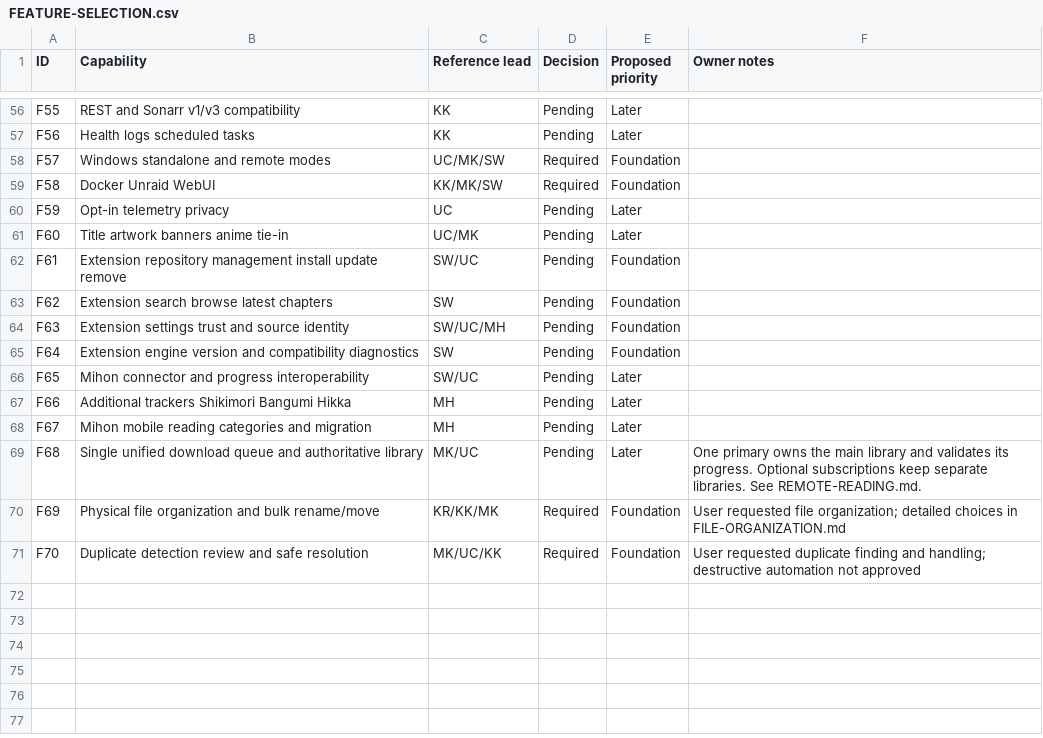
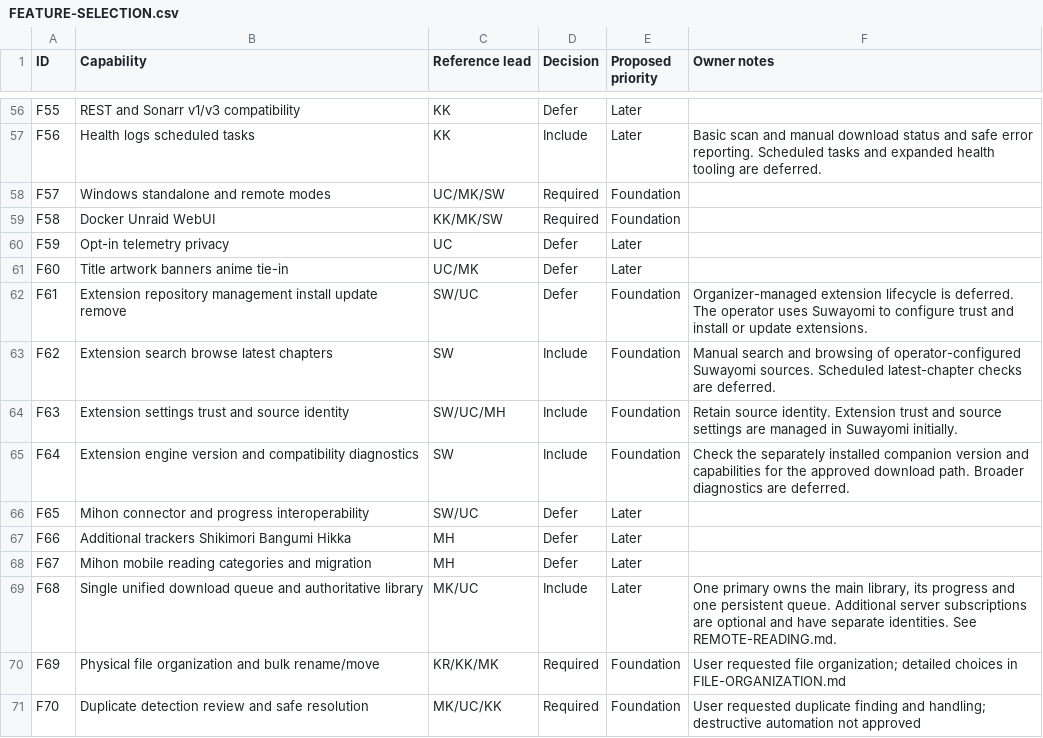
Before and after one commit to desapoint/manga-organizer, a CSV file: docs/FEATURE-SELECTION.csv, drawn as a sheet; only a part is shown, gaps mark what is left out; the diff covers the shown part only; the diff names each change by its address in the sheet, - before the commit and + after, or states it on an @@ line.

Commit message:
Record owner-approved feature scope and staged reader formats

```diff
--- a/docs/FEATURE-SELECTION.csv
+++ b/docs/FEATURE-SELECTION.csv
-D56 (Decision): Pending
+D56 (Decision): Defer
-D57 (Decision): Pending
+D57 (Decision): Include
-F57 (Owner notes): (empty)
+F57 (Owner notes): Basic scan and manual download status and safe error reporting. Scheduled tasks and expanded health tooling are deferred.
-D60:D62 (Decision): Pending
+D60:D62 (Decision): Defer
-F62 (Owner notes): (empty)
+F62 (Owner notes): Organizer-managed extension lifecycle is deferred. The operator uses Suwayomi to configure trust and install or update extensions.
-D63:D65 (Decision): Pending
+D63:D65 (Decision): Include
-F63 (Owner notes): (empty)
+F63 (Owner notes): Manual search and browsing of operator-configured Suwayomi sources. Scheduled latest-chapter checks are deferred.
-F64 (Owner notes): (empty)
+F64 (Owner notes): Retain source identity. Extension trust and source settings are managed in Suwayomi initially.
-F65 (Owner notes): (empty)
+F65 (Owner notes): Check the separately installed companion version and capabilities for the approved download path. Broader diagnostics are deferred.
-D66:D68 (Decision): Pending
+D66:D68 (Decision): Defer
-D69 (Decision): Pending
+D69 (Decision): Include
-F69 (Owner notes): …the main library and validates its progress. Optional subscriptions keep separate libraries. See REMOTE-READING.md.
+F69 (Owner notes): …the main library, its progress and one persistent queue. Additional server subscriptions are optional and have separate identities. See REMOTE-READING.md.
```
Also changed, not shown: 75 edited cells elsewhere in this file, 9 other files.
